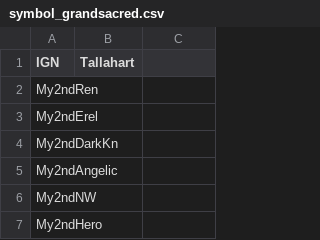
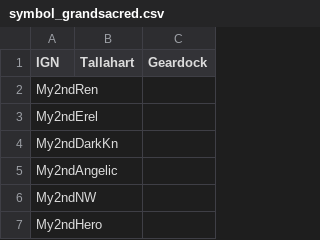
Before and after one commit to My2ndAngelic/Maple-Progression-Tracker, a CSV file: data/symbol_grandsacred.csv, drawn as a sheet; only a part is shown.

Commit message:
Update character levels and enhance CSV handling for symbol data

```diff
--- a/data/symbol_grandsacred.csv
+++ b/data/symbol_grandsacred.csv
@@ -1,2 +1,2 @@
-IGN,Tallahart
+IGN,Tallahart,Geardock
 My2ndRen,
```
Also changed, not shown: data/account.csv, 2 other files.
